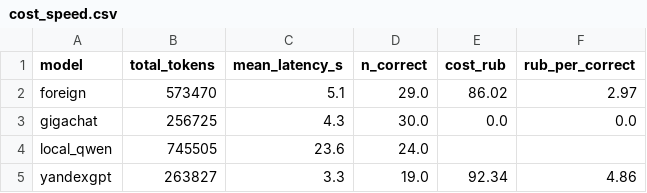
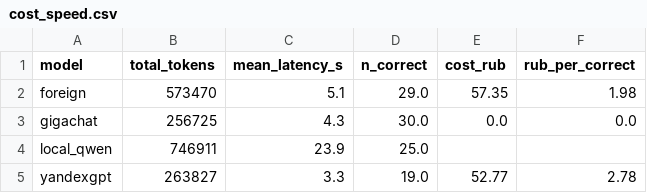
Before and after one commit to yvvt/q, a CSV file: results/analysis/cost_speed.csv, drawn as a sheet.

```diff
--- a/results/analysis/cost_speed.csv
+++ b/results/analysis/cost_speed.csv
@@ -1,5 +1,5 @@
 model,total_tokens,mean_latency_s,n_correct,cost_rub,rub_per_correct
-foreign,573470,5.1,29.0,86.02,2.97
+foreign,573470,5.1,29.0,57.35,1.98
 gigachat,256725,4.3,30.0,0.0,0.0
-local_qwen,745505,23.6,24.0,,
-yandexgpt,263827,3.3,19.0,92.34,4.86
+local_qwen,746911,23.9,25.0,,
+yandexgpt,263827,3.3,19.0,52.77,2.78
```
Also changed, not shown: results/analysis/accuracy_ci.csv, results/analysis/error_candidates.csv, 16 other files.
